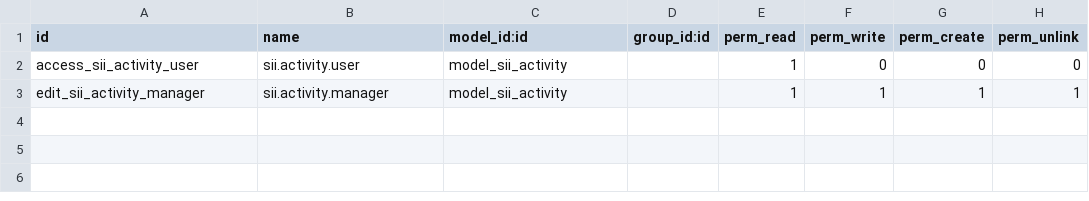
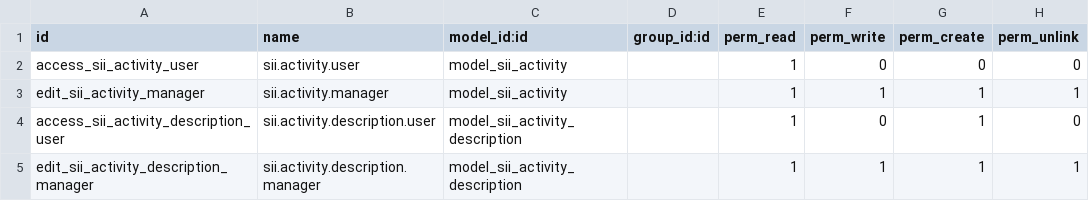
Before and after one commit to OCA/l10n-chile, a CSV file: l10n_cl_sii_activity/security/ir.model.access.csv, drawn as a sheet.

Commit message:
[ADD] Activity Description
Mandatory Field for Electronic Invoicing

```diff
--- a/l10n_cl_sii_activity/security/ir.model.access.csv
+++ b/l10n_cl_sii_activity/security/ir.model.access.csv
@@ -3 +3,3 @@ access_sii_activity_user,sii.activity.user,model_sii_activity,,1,0,0,0
 edit_sii_activity_manager,sii.activity.manager,model_sii_activity,,1,1,1,1
+access_sii_activity_description_user,sii.activity.description.user,model_sii_activity_description,,1,0,1,0
+edit_sii_activity_description_manager,sii.activity.description.manager,model_sii_activity_description,,1,1,1,1
```
Also changed, not shown: 7 other files.
